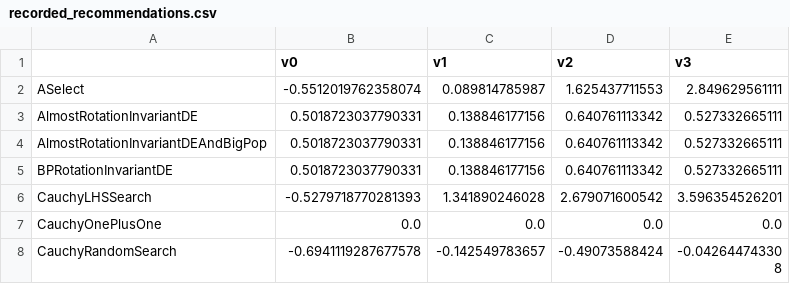
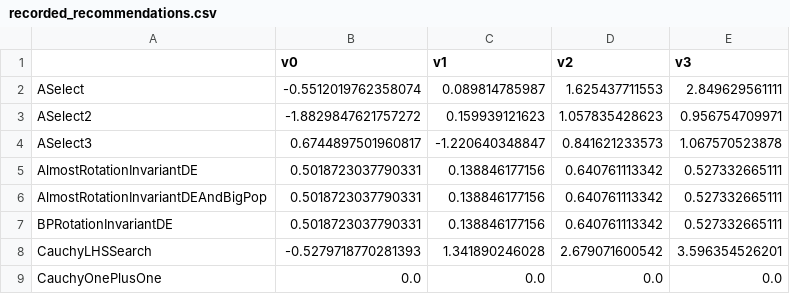
Before and after one commit to facebookresearch/nevergrad, a CSV file: nevergrad/optimization/recorded_recommendations.csv, drawn as a sheet; only a part is shown; the shorter side is filled out with more unchanged rows; the diff names each change by its address in the sheet, - before the commit and + after, or states it on an @@ line.

```diff
--- a/nevergrad/optimization/recorded_recommendations.csv
+++ b/nevergrad/optimization/recorded_recommendations.csv
+row 3: ASelect2 | -1.8829847621757272 | 0.159939121623 | 1.057835428623 | 0.956754709971
+row 4: ASelect3 | 0.6744897501960817 | -1.220640348847 | 0.841621233573 | 1.067570523878
```
Also changed, not shown: 1 other file.
